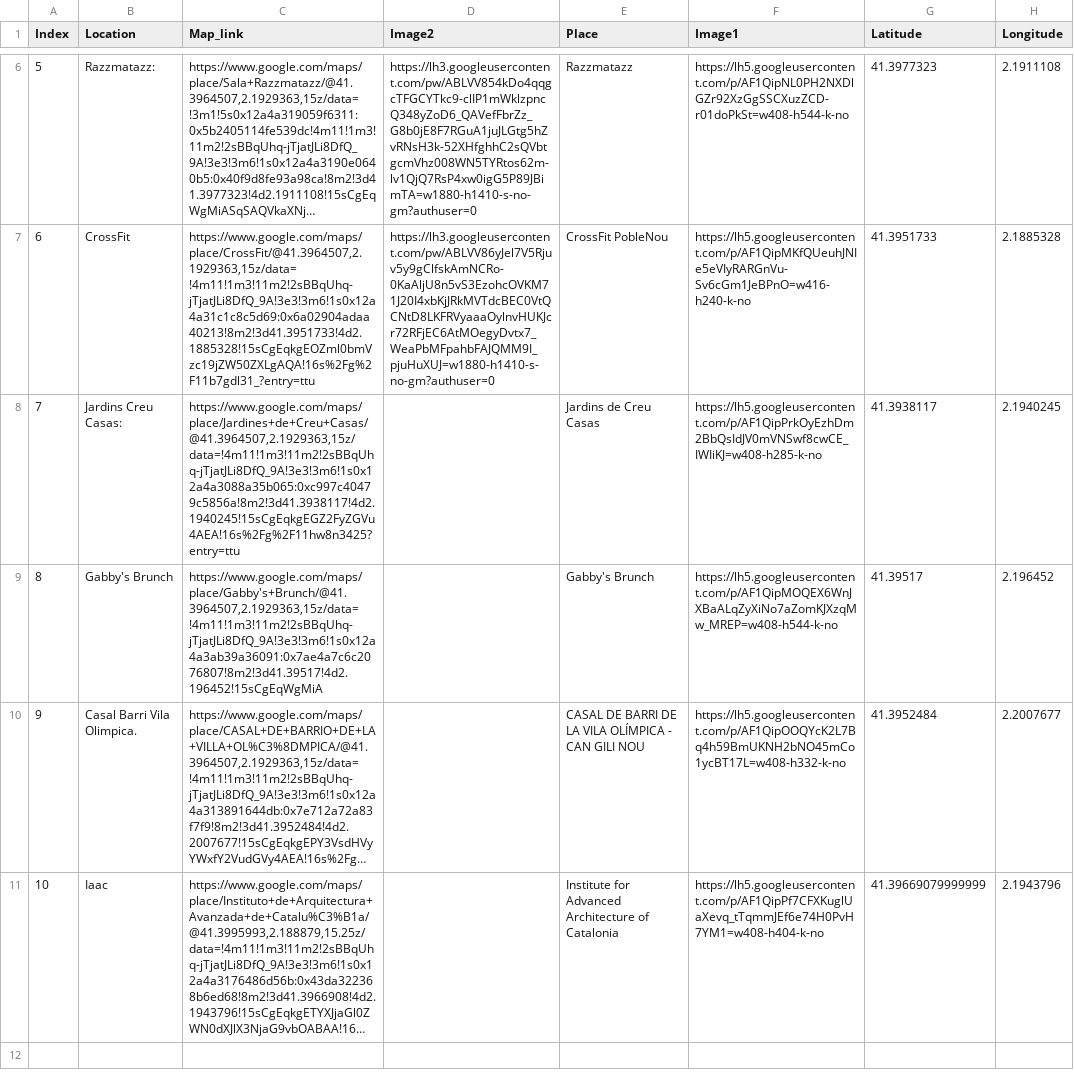
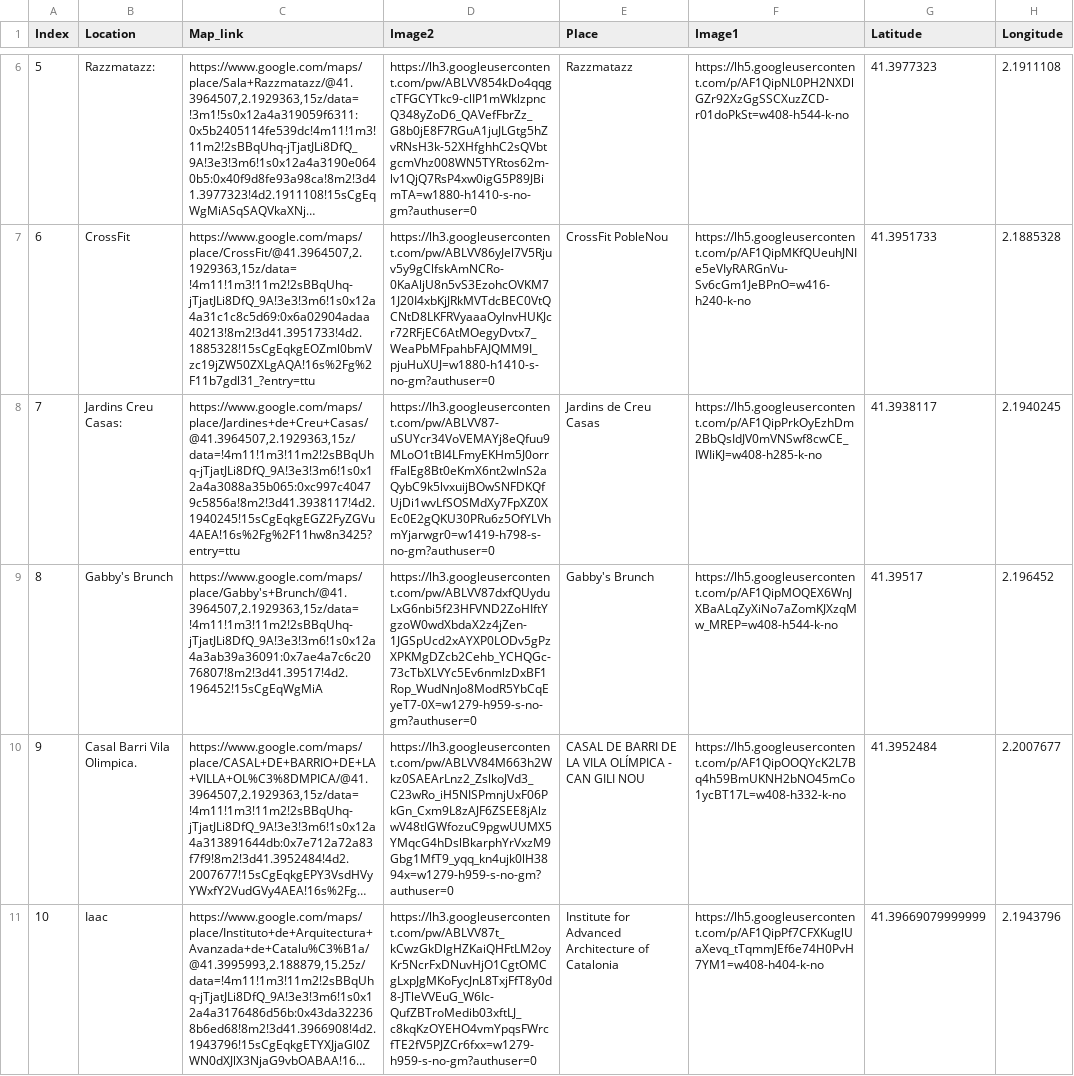
Before and after one commit to jmuozan/mdef-website, a CSV file: Code/Measuring_the_World/location_data.csv, drawn as a sheet; only a part is shown, gaps mark what is left out; long unchanged cells end in …; the diff names each change by its address in the sheet, - before the commit and + after, or states it on an @@ line.

```diff
--- a/Code/Measuring_the_World/location_data.csv
+++ b/Code/Measuring_the_World/location_data.csv
-D8 (Image2): (empty)
+D8 (Image2): https://lh3.googleusercontent.com/pw/ABLVV87-uSUYcr34VoVEMAYj8eQfuu9MLoO1tBI4LFmyEKHm5J0orrfFalEg8Bt0eKmX6nt2wlnS2aQybC9k5lvxuijBOwSNFDKQfUjDi1wvLfSOSMdXy7FpXZ0XEc0E2gQKU30PRu6z5OfYLVhmYjarwgr0=w1419-h798-s-no-gm?authuser=0
-D9 (Image2): (empty)
+D9 (Image2): https://lh3.googleusercontent.com/pw/ABLVV87dxfQUyduLxG6nbi5f23HFVND2ZoHIftYgzoW0wdXbdaX2z4jZen-1JGSpUcd2xAYXP0LODv5gPzXPKMgDZcb2Cehb_YCHQGc-73cTbXLVYc5Ev6nmlzDxBF1Rop_WudNnJo8ModR5YbCqEyeT7-0X=w1279-h959-s-no-gm?authuser=0
-D10 (Image2): (empty)
+D10 (Image2): https://lh3.googleusercontent.com/pw/ABLVV84M663h2Wkz0SAEArLnz2_ZslkoJVd3_C23wRo_iH5NISPmnjUxF06PkGn_Cxm9L8zAJF6ZSEE8jAlzwV48tlGWfozuC9pgwUUMX5YMqcG4hDslBkarphYrVxzM9Gbg1MfT9_yqq_kn4ujk0lH3894x=w1279-h959-s-no-gm?authuser=0
-D11 (Image2): (empty)
+D11 (Image2): https://lh3.googleusercontent.com/pw/ABLVV87t_kCwzGkDlgHZKaiQHFtLM2oyKr5NcrFxDNuvHjO1CgtOMCgLxpJgMKoFycJnL8TxjFfT8y0d8-JTleVVEuG_W6Ic-QufZBTroMedib03xftLJ_c8kqKzOYEHO4vmYpqsFWrcfTE2fV5PJZCr6fxx=w1279-h959-s-no-gm?authuser=0
```
Also changed, not shown: Code/Measuring_the_World/Data.csv, 2 other files.
